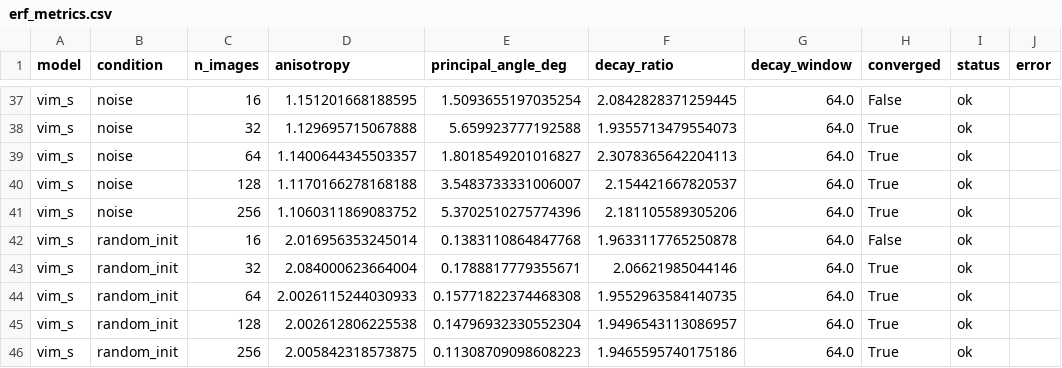
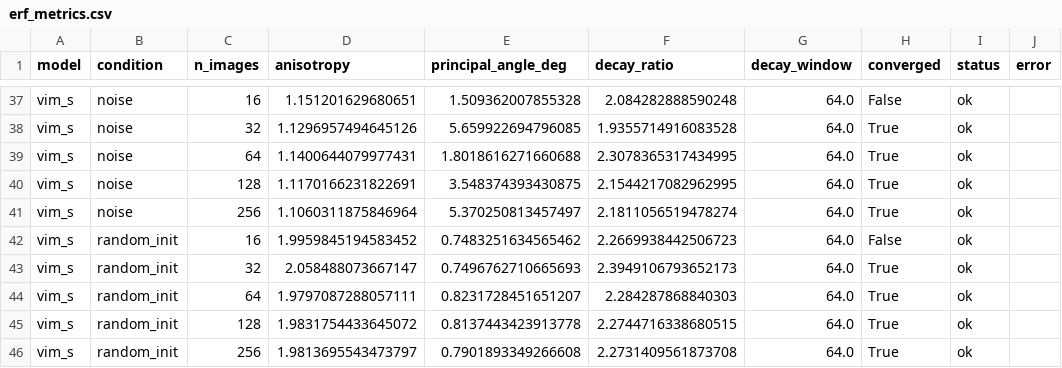
Before and after one commit to kimcheolhui9846/cmt-vs-vim, a CSV file: results/e2/erf_metrics.csv, drawn as a sheet; only a part is shown, gaps mark what is left out; the diff covers the shown part only; the diff names each change by its address in the sheet, - before the commit and + after, or states it on an @@ line.

```diff
--- a/results/e2/erf_metrics.csv
+++ b/results/e2/erf_metrics.csv
-D37 (anisotropy): 1.151201668188595
+D37 (anisotropy): 1.151201629680651
-E37 (principal_angle_deg): 1.5093655197035254
+E37 (principal_angle_deg): 1.509362007855328
-F37 (decay_ratio): 2.0842828371259445
+F37 (decay_ratio): 2.084282888590248
-D38 (anisotropy): 1.129695715067888
+D38 (anisotropy): 1.1296957494645126
-E38 (principal_angle_deg): 5.659923777192588
+E38 (principal_angle_deg): 5.659922694796085
-F38 (decay_ratio): 1.9355713479554073
+F38 (decay_ratio): 1.9355714916083528
-D39 (anisotropy): 1.1400644345503357
+D39 (anisotropy): 1.1400644079977431
-E39 (principal_angle_deg): 1.8018549201016827
+E39 (principal_angle_deg): 1.8018616271660688
-F39 (decay_ratio): 2.3078365642204113
+F39 (decay_ratio): 2.3078365317434995
-D40 (anisotropy): 1.1170166278168188
+D40 (anisotropy): 1.1170166231822691
-E40 (principal_angle_deg): 3.5483733331006007
+E40 (principal_angle_deg): 3.548374393430875
-F40 (decay_ratio): 2.154421667820537
+F40 (decay_ratio): 2.1544217082962995
-D41 (anisotropy): 1.1060311869083752
+D41 (anisotropy): 1.1060311875846964
-E41 (principal_angle_deg): 5.3702510275774396
+E41 (principal_angle_deg): 5.370250813457497
-F41 (decay_ratio): 2.181105589305206
+F41 (decay_ratio): 2.1811056519478274
-D42 (anisotropy): 2.016956353245014
+D42 (anisotropy): 1.9959845194583452
-E42 (principal_angle_deg): 0.1383110864847768
+E42 (principal_angle_deg): 0.7483251634565462
-F42 (decay_ratio): 1.9633117765250878
+F42 (decay_ratio): 2.2669938442506723
-D43 (anisotropy): 2.084000623664004
+D43 (anisotropy): 2.058488073667147
-E43 (principal_angle_deg): 0.1788817779355671
+E43 (principal_angle_deg): 0.7496762710665693
-F43 (decay_ratio): 2.06621985044146
+F43 (decay_ratio): 2.3949106793652173
-D44 (anisotropy): 2.0026115244030933
+D44 (anisotropy): 1.9797087288057111
-E44 (principal_angle_deg): 0.15771822374468308
+E44 (principal_angle_deg): 0.8231728451651207
-F44 (decay_ratio): 1.9552963584140735
+F44 (decay_ratio): 2.284287868840303
-D45 (anisotropy): 2.002612806225538
+D45 (anisotropy): 1.9831754433645072
-E45 (principal_angle_deg): 0.14796932330552304
+E45 (principal_angle_deg): 0.8137443423913778
-F45 (decay_ratio): 1.9496543113086957
+F45 (decay_ratio): 2.2744716338680515
-D46 (anisotropy): 2.005842318573875
+D46 (anisotropy): 1.9813695543473797
-E46 (principal_angle_deg): 0.11308709098608223
+E46 (principal_angle_deg): 0.7901893349266608
-F46 (decay_ratio): 1.9465595740175186
+F46 (decay_ratio): 2.2731409561873708
```
Also changed, not shown: 60 edited cells elsewhere in this file, 3 other files.
